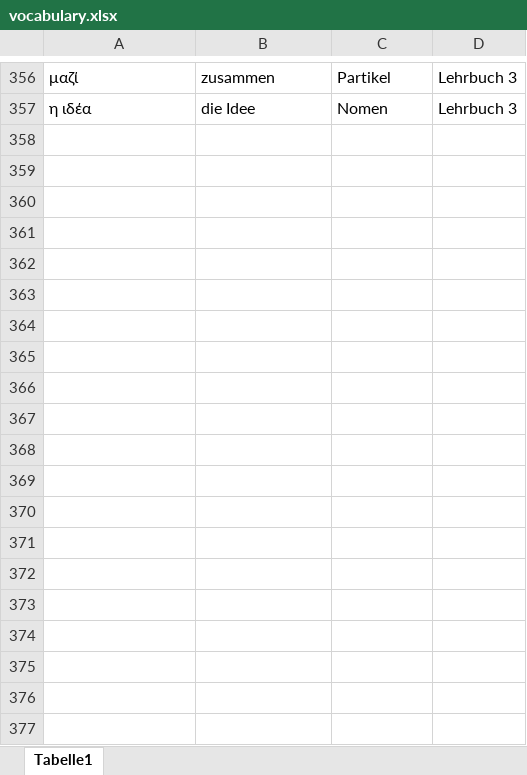
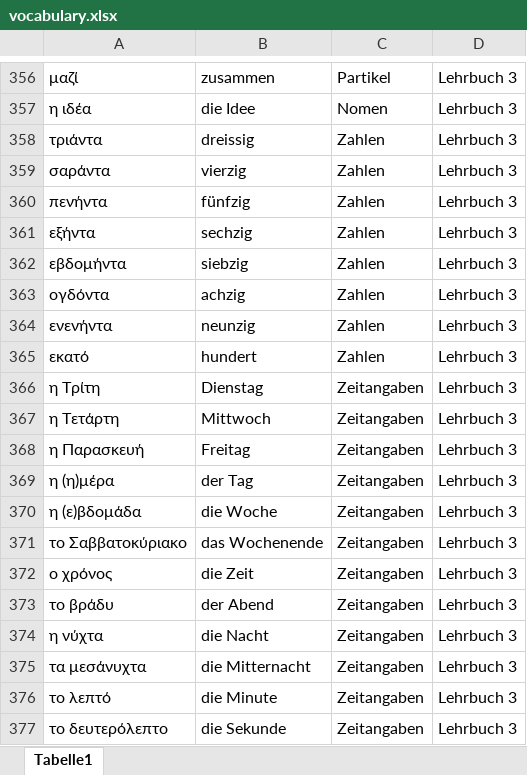
Before and after one commit to zh-mod/Black-Jack-Greek, an Excel workbook: vocabulary.xlsx, sheet Tabelle1, drawn as a sheet; only a part is shown, gaps mark what is left out; values as stored, in another font and other column widths than the file's, no borders; the diff covers the shown part only; the diff names each change by its address in the sheet, - before the commit and + after, or states it on an @@ line.

```diff
--- a/vocabulary.xlsx (sheet Tabelle1)
+++ b/vocabulary.xlsx (sheet Tabelle1)
+row 358: τριάντα | dreissig | Zahlen | Lehrbuch 3
+row 359: σαράντα | vierzig | Zahlen | Lehrbuch 3
+row 360: πενήντα | fünfzig | Zahlen | Lehrbuch 3
+row 361: εξήντα | sechzig | Zahlen | Lehrbuch 3
+row 362: εβδομήντα | siebzig | Zahlen | Lehrbuch 3
+row 363: ογδόντα | achzig | Zahlen | Lehrbuch 3
+row 364: ενενήντα | neunzig | Zahlen | Lehrbuch 3
+row 365: εκατό | hundert | Zahlen | Lehrbuch 3
+row 366: η Τρίτη | Dienstag | Zeitangaben | Lehrbuch 3
+row 367: η Τετάρτη | Mittwoch | Zeitangaben | Lehrbuch 3
+row 368: η Παρασκευή | Freitag | Zeitangaben | Lehrbuch 3
+row 369: η (η)μέρα | der Tag | Zeitangaben | Lehrbuch 3
+row 370: η (ε)βδομάδα | die Woche | Zeitangaben | Lehrbuch 3
+row 371: το Σαββατοκύριακο | das Wochenende | Zeitangaben | Lehrbuch 3
+row 372: ο χρόνος | die Zeit | Zeitangaben | Lehrbuch 3
+row 373: το βράδυ | der Abend | Zeitangaben | Lehrbuch 3
+row 374: η νύχτα | die Nacht | Zeitangaben | Lehrbuch 3
+row 375: τα μεσάνυχτα | die Mitternacht | Zeitangaben | Lehrbuch 3
+row 376: το λεπτό | die Minute | Zeitangaben | Lehrbuch 3
+row 377: το δευτερόλεπτο | die Sekunde | Zeitangaben | Lehrbuch 3
```
Also changed, not shown: 18 added rows elsewhere in this sheet, 3 other files.
